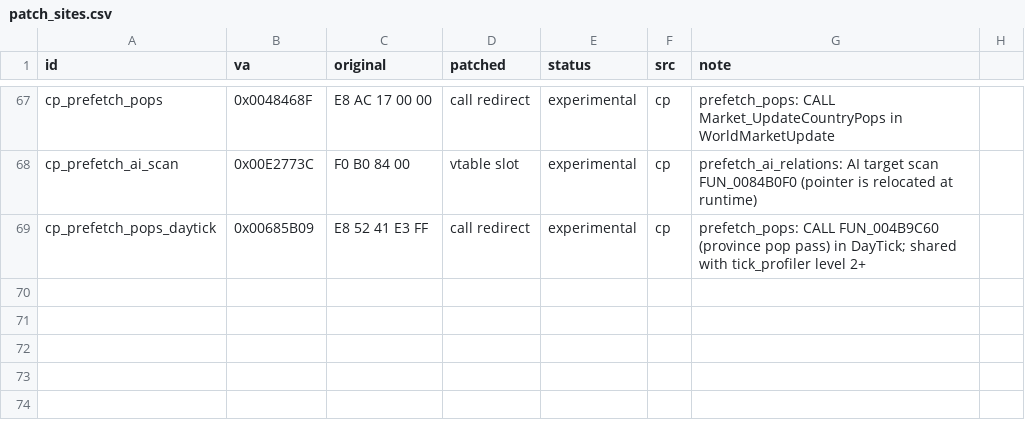
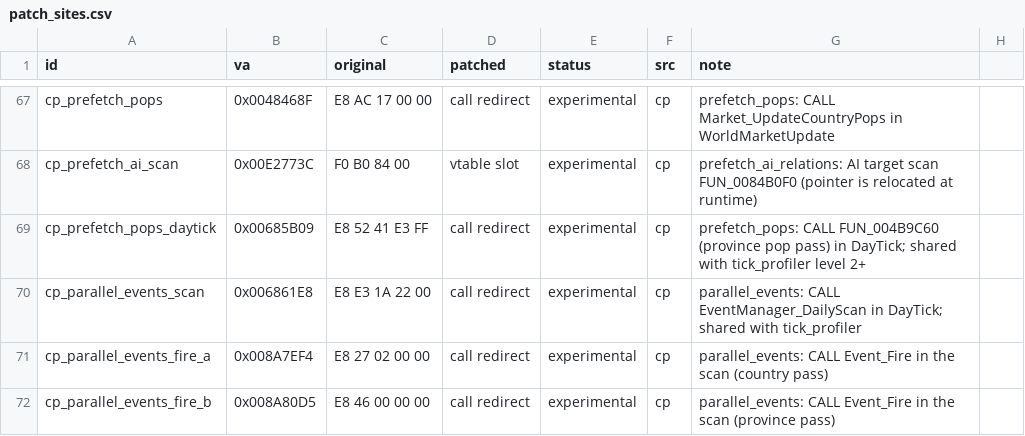
Before and after one commit to The-Grand-Combination/The-Grand-Loader, a CSV file: re/symbols/patch_sites.csv, drawn as a sheet; only a part is shown, gaps mark what is left out.

```diff
--- a/re/symbols/patch_sites.csv
+++ b/re/symbols/patch_sites.csv
@@ -69 +69,4 @@ cp_prefetch_ai_scan,0x00E2773C,F0 B0 84 00,vtable slot,experimental,cp,prefetch_
 cp_prefetch_pops_daytick,0x00685B09,E8 52 41 E3 FF,call redirect,experimental,cp,prefetch_pops: CALL FUN_004B9C60 (province pop pass) in DayTick; shared with tick_profiler level 2+
+cp_parallel_events_scan,0x006861E8,E8 E3 1A 22 00,call redirect,experimental,cp,parallel_events: CALL EventManager_DailyScan in DayTick; shared with tick_profiler
+cp_parallel_events_fire_a,0x008A7EF4,E8 27 02 00 00,call redirect,experimental,cp,parallel_events: CALL Event_Fire in the scan (country pass)
+cp_parallel_events_fire_b,0x008A80D5,E8 46 00 00 00,call redirect,experimental,cp,parallel_events: CALL Event_Fire in the scan (province pass)
```
Also changed, not shown: 13 other files.
